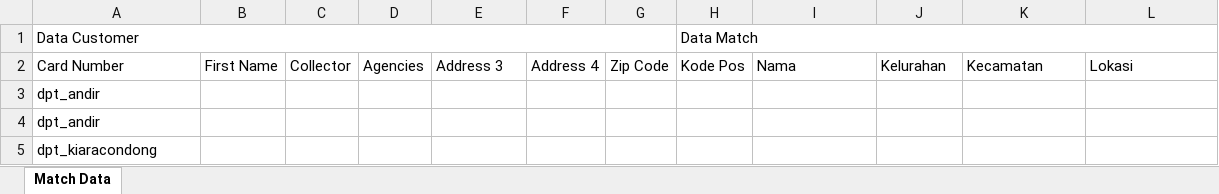
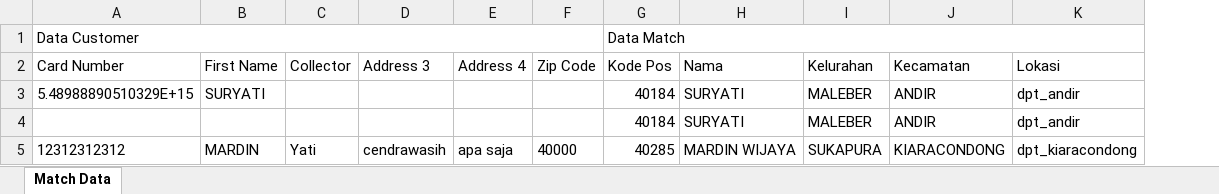
Before and after one commit to mardinw/cekkustomer, an Excel workbook: file1.xlsx, sheet Match Data, drawn as a sheet; values as stored, in another font and other column widths than the file's, no borders; removed rows and columns are numbered as before the commit, all else as after; the diff names each change by its address in the sheet, - before the commit and + after, or states it on an @@ line.

Commit message:
export excel file

```diff
--- a/file1.xlsx (sheet Match Data)
+++ b/file1.xlsx (sheet Match Data)
-column D (Agencies), empty
-row 3: dpt_andir
-row 4: dpt_andir
-row 5: dpt_kiaracondong
+row 3: 5.48988890510329E+15 | SURYATI |  |  |  |  | 40184 | SURYATI | MALEBER | ANDIR | dpt_andir
+row 4:  |  |  |  |  |  | 40184 | SURYATI | MALEBER | ANDIR | dpt_andir
+row 5: 12312312312 | MARDIN | Yati | cendrawasih | apa saja | 40000 | 40285 | MARDIN WIJAYA | SUKAPURA | KIARACONDONG | dpt_kiaracondong
```
Also changed, not shown: 3 other files.
